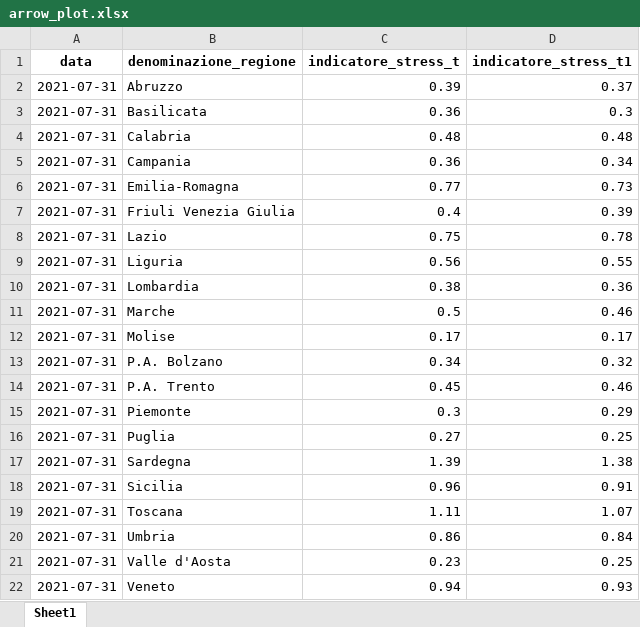
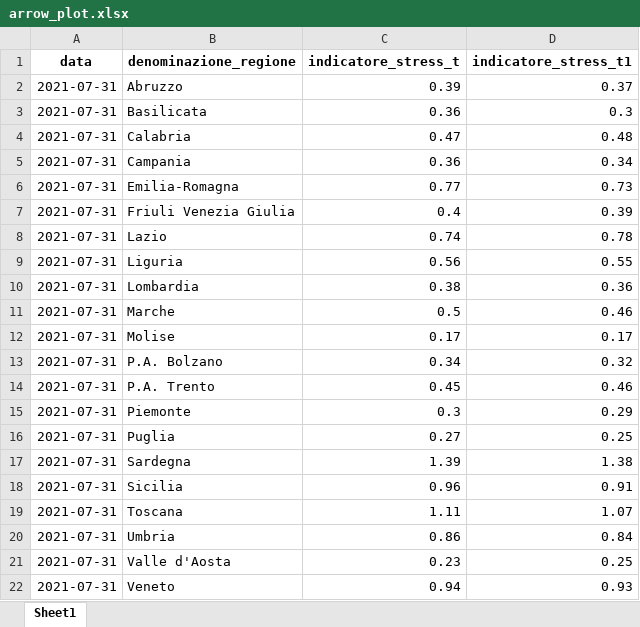
Before and after one commit to Data-Network-Lab/indicatore_zona_gialla, an Excel workbook: data/graph-data/arrow_plot.xlsx, sheet Sheet1, drawn as a sheet; values as stored, in another font and other column widths than the file's, no borders; the diff names each change by its address in the sheet, - before the commit and + after, or states it on an @@ line.

```diff
--- a/data/graph-data/arrow_plot.xlsx (sheet Sheet1)
+++ b/data/graph-data/arrow_plot.xlsx (sheet Sheet1)
-C4 (indicatore_stress_t): 0.48
+C4 (indicatore_stress_t): 0.47
-C8 (indicatore_stress_t): 0.75
+C8 (indicatore_stress_t): 0.74
```
Also changed, not shown: data/graph-data/mappa.xlsx, data/graph-data/scatterplot.xlsx, 3 other files.
